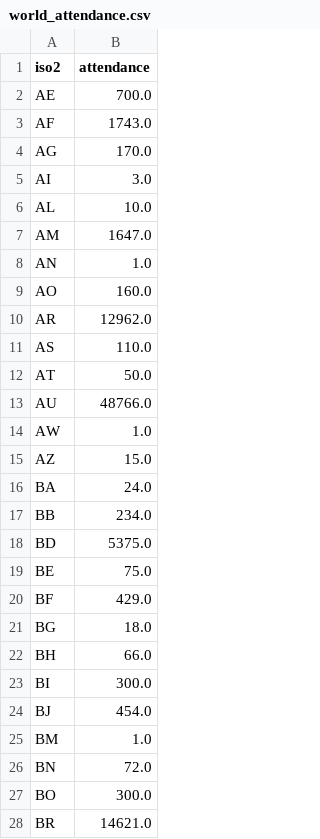
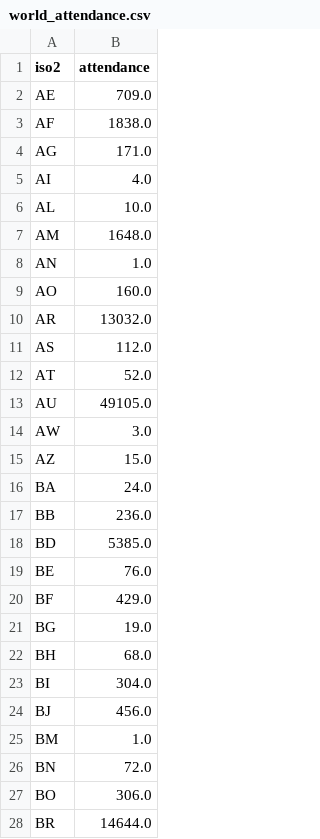
Before and after one commit to ECHODataTeam/ECHODataTeam, a CSV file: world_attendance.csv, drawn as a sheet; only a part is shown; the diff covers the shown part only.

Commit message:
Update world attendance.

```diff
--- a/world_attendance.csv
+++ b/world_attendance.csv
@@ -1,28 +1,28 @@
 iso2,attendance
-AE,700.0
-AF,1743.0
-AG,170.0
-AI,3.0
+AE,709.0
+AF,1838.0
+AG,171.0
+AI,4.0
 AL,10.0
-AM,1647.0
+AM,1648.0
 AN,1.0
 AO,160.0
-AR,12962.0
-AS,110.0
-AT,50.0
-AU,48766.0
-AW,1.0
+AR,13032.0
+AS,112.0
+AT,52.0
+AU,49105.0
+AW,3.0
 AZ,15.0
 BA,24.0
-BB,234.0
-BD,5375.0
-BE,75.0
+BB,236.0
+BD,5385.0
+BE,76.0
 BF,429.0
-BG,18.0
-BH,66.0
-BI,300.0
-BJ,454.0
+BG,19.0
+BH,68.0
+BI,304.0
+BJ,456.0
 BM,1.0
 BN,72.0
-BO,300.0
-BR,14621.0
+BO,306.0
+BR,14644.0
```
Also changed, not shown: 105 edited cells elsewhere in this file.
